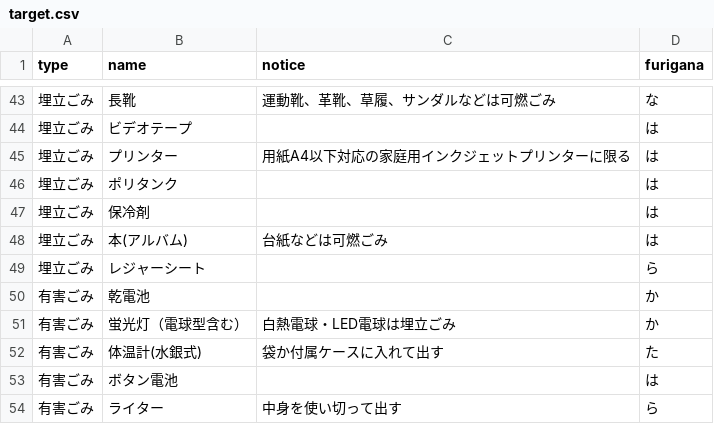
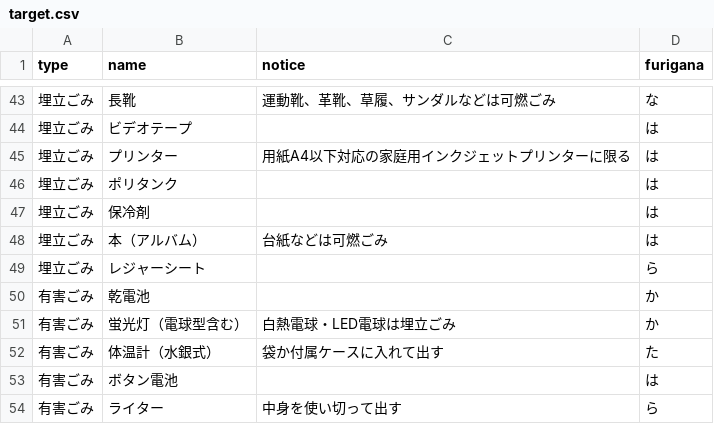
Before and after one commit to maizuru-digital/5374, a CSV file: data/target.csv, drawn as a sheet; only a part is shown, gaps mark what is left out; the diff covers the shown part only.

```diff
--- a/data/target.csv
+++ b/data/target.csv
@@ -47,3 +47,3 @@
 埋立ごみ,保冷剤,,は
-埋立ごみ,本(アルバム),　台紙などは可燃ごみ,は
+埋立ごみ,本（アルバム）,　台紙などは可燃ごみ,は
 埋立ごみ,レジャーシート,,ら
@@ -51,3 +51,3 @@
 有害ごみ,蛍光灯（電球型含む）,　白熱電球・LED電球は埋立ごみ,か
-有害ごみ,体温計(水銀式),　袋か付属ケースに入れて出す,た
+有害ごみ,体温計（水銀式）,　袋か付属ケースに入れて出す,た
 有害ごみ,ボタン電池,,は
```
Also changed, not shown: 1 moved row and 9 edited cells elsewhere in this file.
